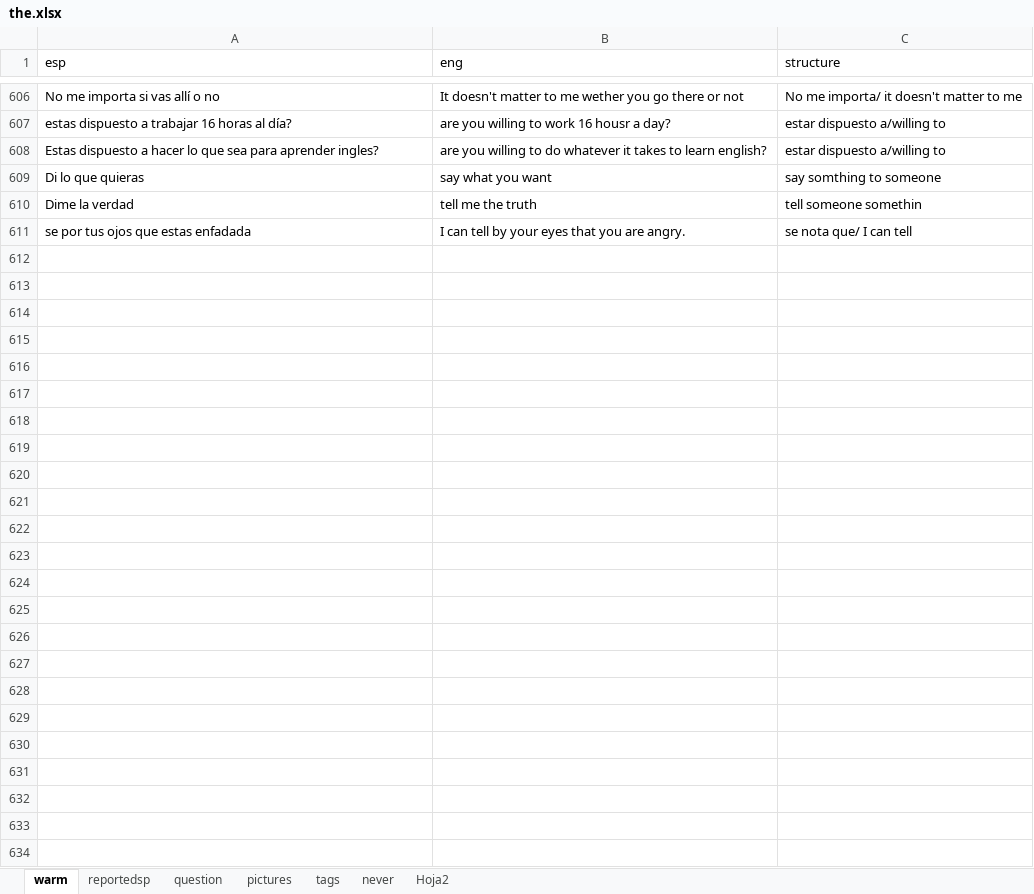
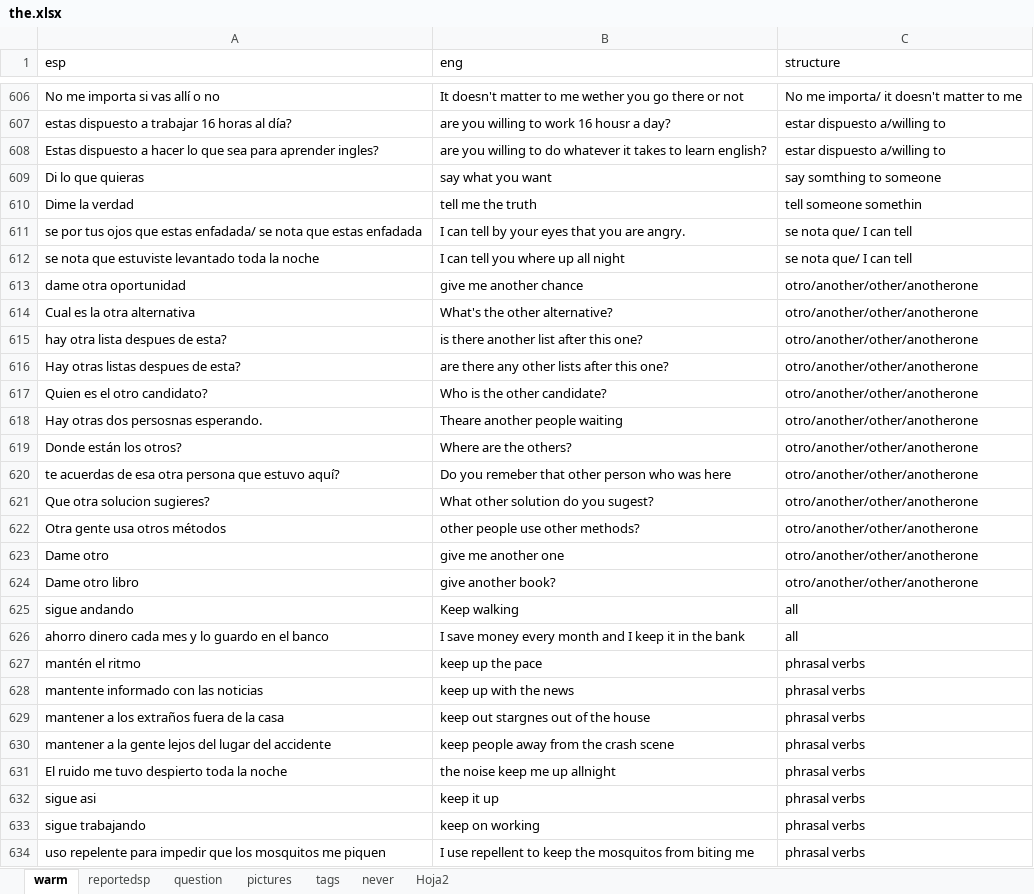
Before and after one commit to alcaloide2000/theec7, an Excel workbook: src/assets/the.xlsx, sheet warm, drawn as a sheet; only a part is shown, gaps mark what is left out; values as stored, in another font and other column widths than the file's, no borders; table styles not drawn; the diff names each change by its address in the sheet, - before the commit and + after, or states it on an @@ line.

Commit message:
Add files via upload

```diff
--- a/src/assets/the.xlsx (sheet warm)
+++ b/src/assets/the.xlsx (sheet warm)
-A611 (esp): …que estas enfadada
+A611 (esp): …que estas enfadada/ se nota que estas enfadada
+row 612: se nota que estuviste levantado toda la noche | I can tell you where up all night | se nota que/ I can tell
+row 613: dame otra oportunidad | give me another chance | otro/another/other/anotherone
+row 614: Cual es la otra alternativa | What's the other alternative? | otro/another/other/anotherone
+row 615: hay otra lista despues de esta? | is there another list after this one? | otro/another/other/anotherone
+row 616: Hay otras listas despues de esta? | are there any other lists after this one? | otro/another/other/anotherone
+row 617: Quien es el otro candidato? | Who is the other candidate? | otro/another/other/anotherone
+row 618: Hay otras dos persosnas esperando. | Theare another people waiting | otro/another/other/anotherone
+row 619: Donde están los otros? | Where are the others? | otro/another/other/anotherone
+row 620: te acuerdas de esa otra persona que estuvo aquí? | Do you remeber that other person who was here | otro/another/other/anotherone
+row 621: Que otra solucion sugieres? | What other solution do you sugest? | otro/another/other/anotherone
+row 622: Otra gente usa otros métodos | other people use other methods? | otro/another/other/anotherone
+row 623: Dame otro | give me another one | otro/another/other/anotherone
+row 624: Dame otro libro | give another book? | otro/another/other/anotherone
+row 625: sigue andando | Keep walking | all
+row 626: ahorro dinero cada mes y lo guardo en el banco | I save money every month and I keep it in the bank | all
+row 627: mantén el ritmo | keep up the pace | phrasal verbs
+row 628: mantente informado con las noticias | keep up with the news | phrasal verbs
+row 629: mantener a los extraños fuera de la casa | keep out stargnes out of the house | phrasal verbs
+row 630: mantener a la gente lejos del lugar del accidente | keep people away from the crash scene | phrasal verbs
+row 631: El ruido me tuvo despierto toda la noche | the noise keep me up allnight | phrasal verbs
+row 632: sigue asi | keep it up | phrasal verbs
+row 633: sigue trabajando | keep on working | phrasal verbs
+row 634: uso repelente para impedir que los mosquitos me piquen | I use repellent to keep the mosquitos from biting me | phrasal verbs
```
